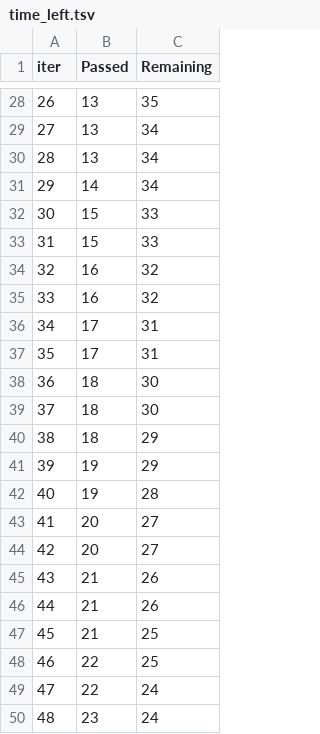
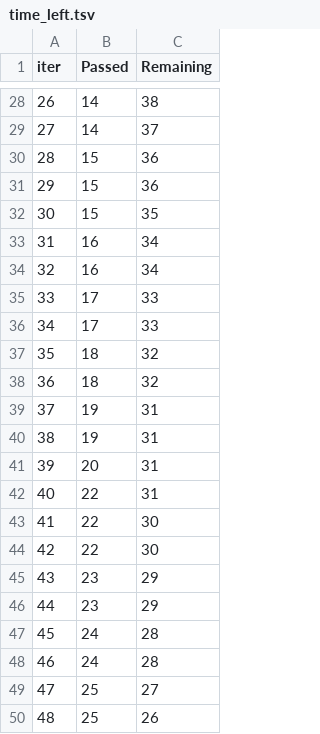
Before and after one commit to armanhabib353/mlProjects, a TSV file: catboost_info/time_left.tsv, drawn as a sheet; only a part is shown, gaps mark what is left out; the diff covers the shown part only.

```diff
--- a/catboost_info/time_left.tsv
+++ b/catboost_info/time_left.tsv
@@ -28,23 +28,23 @@ iter	Passed	Remaining
-26	13	35
-27	13	34
-28	13	34
-29	14	34
-30	15	33
-31	15	33
-32	16	32
-33	16	32
-34	17	31
-35	17	31
-36	18	30
-37	18	30
-38	18	29
-39	19	29
-40	19	28
-41	20	27
-42	20	27
-43	21	26
-44	21	26
-45	21	25
-46	22	25
-47	22	24
-48	23	24
+26	14	38
+27	14	37
+28	15	36
+29	15	36
+30	15	35
+31	16	34
+32	16	34
+33	17	33
+34	17	33
+35	18	32
+36	18	32
+37	19	31
+38	19	31
+39	20	31
+40	22	31
+41	22	30
+42	22	30
+43	23	29
+44	23	29
+45	24	28
+46	24	28
+47	25	27
+48	25	26
```
Also changed, not shown: 130 edited cells elsewhere in this file, 21 other files.
